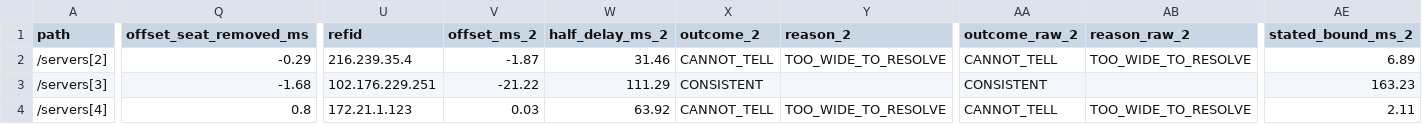
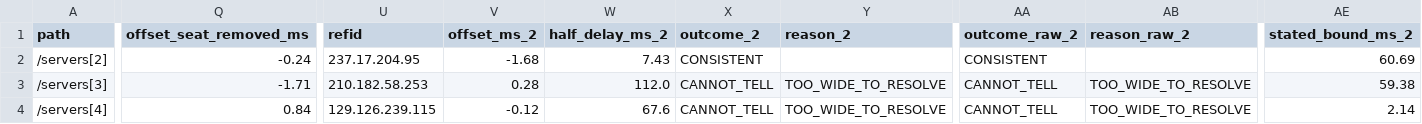
Before and after one commit to indahl-ai/indahl.ai, a CSV file: time/time_outcomes.csv, drawn as a sheet; only a part is shown, gaps mark what is left out; the diff covers the shown part only; the diff names each change by its address in the sheet, - before the commit and + after, or states it on an @@ line.

```diff
--- a/time/time_outcomes.csv
+++ b/time/time_outcomes.csv
-Q2 (offset_seat_removed_ms): -0.29
+Q2 (offset_seat_removed_ms): -0.24
-U2 (refid): 216.239.35.4
+U2 (refid): 237.17.204.95
-V2 (offset_ms_2): -1.87
+V2 (offset_ms_2): -1.68
-W2 (half_delay_ms_2): 31.46
+W2 (half_delay_ms_2): 7.43
-X2 (outcome_2): CANNOT_TELL
+X2 (outcome_2): CONSISTENT
-Y2 (reason_2): TOO_WIDE_TO_RESOLVE
+Y2 (reason_2): (empty)
-AA2 (outcome_raw_2): CANNOT_TELL
+AA2 (outcome_raw_2): CONSISTENT
-AB2 (reason_raw_2): TOO_WIDE_TO_RESOLVE
+AB2 (reason_raw_2): (empty)
-AE2 (stated_bound_ms_2): 6.89
+AE2 (stated_bound_ms_2): 60.69
-Q3 (offset_seat_removed_ms): -1.68
+Q3 (offset_seat_removed_ms): -1.71
-U3 (refid): 102.176.229.251
+U3 (refid): 210.182.58.253
-V3 (offset_ms_2): -21.22
+V3 (offset_ms_2): 0.28
-W3 (half_delay_ms_2): 111.29
+W3 (half_delay_ms_2): 112.0
-X3 (outcome_2): CONSISTENT
+X3 (outcome_2): CANNOT_TELL
-Y3 (reason_2): (empty)
+Y3 (reason_2): TOO_WIDE_TO_RESOLVE
-AA3 (outcome_raw_2): CONSISTENT
+AA3 (outcome_raw_2): CANNOT_TELL
-AB3 (reason_raw_2): (empty)
+AB3 (reason_raw_2): TOO_WIDE_TO_RESOLVE
-AE3 (stated_bound_ms_2): 163.23
+AE3 (stated_bound_ms_2): 59.38
-Q4 (offset_seat_removed_ms): 0.8
+Q4 (offset_seat_removed_ms): 0.84
-U4 (refid): 172.21.1.123
+U4 (refid): 129.126.239.115
-V4 (offset_ms_2): 0.03
+V4 (offset_ms_2): -0.12
-W4 (half_delay_ms_2): 63.92
+W4 (half_delay_ms_2): 67.6
-AE4 (stated_bound_ms_2): 2.11
+AE4 (stated_bound_ms_2): 2.14
```
Also changed, not shown: 171 edited cells elsewhere in this file, forecast/forecast_outcomes.csv, uptime/uptime_outcomes.csv, 43 other files.
